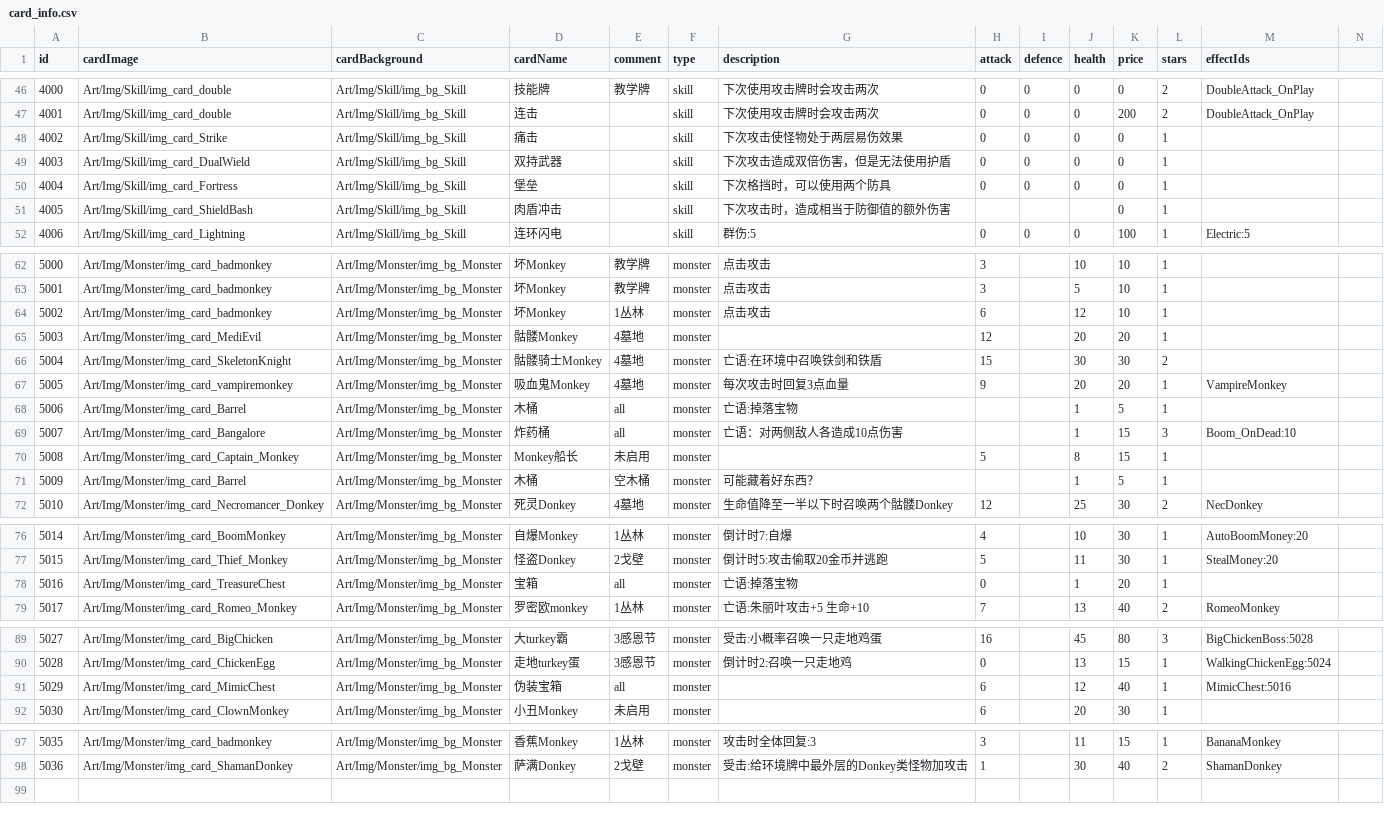
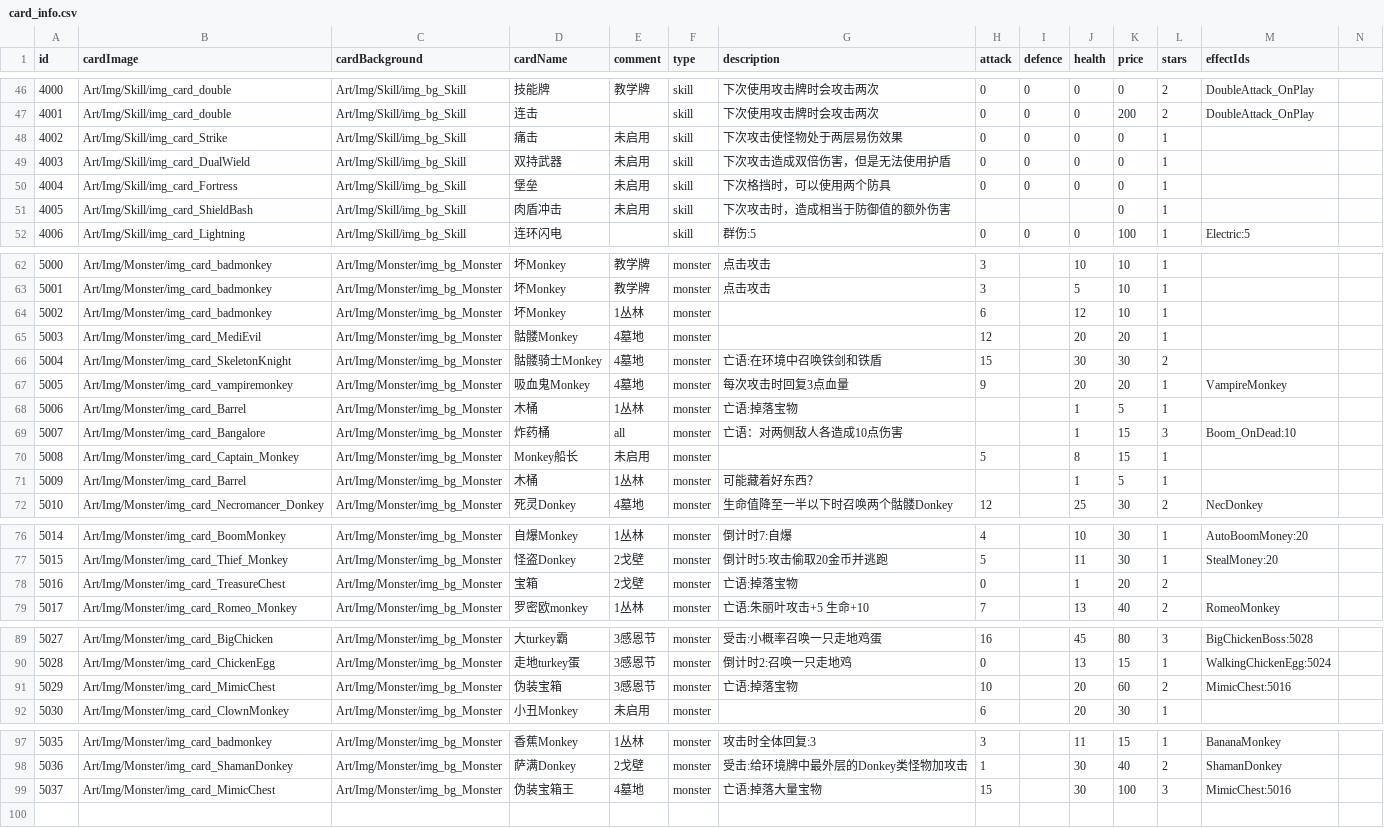
Before and after one commit to Nancobamboo/joeys-nightmare-2, a CSV file: joey2/Assets/Resources/Data/card_info.csv, drawn as a sheet; only a part is shown, gaps mark what is left out.

Commit message:
Update card_info, env_stage, and monster_drop data; enhance CardDraw logic for 3-star monster handling and column distribution.

```diff
--- a/joey2/Assets/Resources/Data/card_info.csv
+++ b/joey2/Assets/Resources/Data/card_info.csv
@@ -47,6 +47,6 @@ id   ,cardImage ,cardBackground,cardName            ,comment,type,description,at
 4001,Art/Img/Skill/img_card_double,Art/Img/Skill/img_bg_Skill,连击       ,,skill     ,下次使用攻击牌时会攻击两次,0,0,0,200,2,DoubleAttack_OnPlay,
-4002,Art/Img/Skill/img_card_Strike,Art/Img/Skill/img_bg_Skill,痛击       ,,skill     ,下次攻击使怪物处于两层易伤效果,0,0,0,0,1,,
-4003,Art/Img/Skill/img_card_DualWield,Art/Img/Skill/img_bg_Skill,双持武器       ,,skill     ,下次攻击造成双倍伤害，但是无法使用护盾,0,0,0,0,1,,
-4004,Art/Img/Skill/img_card_Fortress,Art/Img/Skill/img_bg_Skill,堡垒       ,,skill     ,下次格挡时，可以使用两个防具,0,0,0,0,1,,
-4005,Art/Img/Skill/img_card_ShieldBash,Art/Img/Skill/img_bg_Skill,肉盾冲击,,skill     ,下次攻击时，造成相当于防御值的额外伤害,,,,0,1,,
+4002,Art/Img/Skill/img_card_Strike,Art/Img/Skill/img_bg_Skill,痛击       ,未启用,skill     ,下次攻击使怪物处于两层易伤效果,0,0,0,0,1,,
+4003,Art/Img/Skill/img_card_DualWield,Art/Img/Skill/img_bg_Skill,双持武器       ,未启用,skill     ,下次攻击造成双倍伤害，但是无法使用护盾,0,0,0,0,1,,
+4004,Art/Img/Skill/img_card_Fortress,Art/Img/Skill/img_bg_Skill,堡垒       ,未启用,skill     ,下次格挡时，可以使用两个防具,0,0,0,0,1,,
+4005,Art/Img/Skill/img_card_ShieldBash,Art/Img/Skill/img_bg_Skill,肉盾冲击,未启用,skill     ,下次攻击时，造成相当于防御值的额外伤害,,,,0,1,,
 4006,Art/Img/Skill/img_card_Lightning,Art/Img/Skill/img_bg_Skill,连环闪电    ,,skill     ,群伤:5,0,0,0,100,1,Electric:5,
@@ -63,3 +63,3 @@ id   ,cardImage ,cardBackground,cardName            ,comment,type,description,at
 5001,Art/Img/Monster/img_card_badmonkey,Art/Img/Monster/img_bg_Monster,坏Monkey,教学牌,monster      ,点击攻击,3,,5,10,1,,
-5002,Art/Img/Monster/img_card_badmonkey,Art/Img/Monster/img_bg_Monster,坏Monkey,1丛林,monster      ,点击攻击,6,,12,10,1,,
+5002,Art/Img/Monster/img_card_badmonkey,Art/Img/Monster/img_bg_Monster,坏Monkey,1丛林,monster      ,,6,,12,10,1,,
 5003,Art/Img/Monster/img_card_MediEvil,Art/Img/Monster/img_bg_Monster,骷髅Monkey,4墓地,monster      ,,12,,20,20,1,,
@@ -67,6 +67,6 @@ id   ,cardImage ,cardBackground,cardName            ,comment,type,description,at
 5005,Art/Img/Monster/img_card_vampiremonkey,Art/Img/Monster/img_bg_Monster,吸血鬼Monkey,4墓地,monster      ,每次攻击时回复3点血量,9,,20,20,1,VampireMonkey,
-5006,Art/Img/Monster/img_card_Barrel,Art/Img/Monster/img_bg_Monster,木桶,all,monster,亡语:掉落宝物,,,1,5,1,,
+5006,Art/Img/Monster/img_card_Barrel,Art/Img/Monster/img_bg_Monster,木桶,1丛林,monster,亡语:掉落宝物,,,1,5,1,,
 5007,Art/Img/Monster/img_card_Bangalore,Art/Img/Monster/img_bg_Monster,炸药桶,all,monster,亡语：对两侧敌人各造成10点伤害,,,1,15,3,Boom_OnDead:10,
 5008,Art/Img/Monster/img_card_Captain_Monkey,Art/Img/Monster/img_bg_Monster,Monkey船长,未启用,monster      ,,5,,8,15,1,,
-5009,Art/Img/Monster/img_card_Barrel,Art/Img/Monster/img_bg_Monster,木桶,空木桶,monster,可能藏着好东西？,,,1,5,1,,
+5009,Art/Img/Monster/img_card_Barrel,Art/Img/Monster/img_bg_Monster,木桶,1丛林,monster,可能藏着好东西？,,,1,5,1,,
 5010,Art/Img/Monster/img_card_Necromancer_Donkey,Art/Img/Monster/img_bg_Monster,死灵Donkey,4墓地,monster      ,生命值降至一半以下时召唤两个骷髅Donkey,12,,25,30,2,NecDonkey,
@@ -77,3 +77,3 @@ id   ,cardImage ,cardBackground,cardName            ,comment,type,description,at
 5015,Art/Img/Monster/img_card_Thief_Monkey,Art/Img/Monster/img_bg_Monster,怪盗Donkey,2戈壁,monster,倒计时5:攻击偷取20金币并逃跑,5,,11,30,1,StealMoney:20,
-5016,Art/Img/Monster/img_card_TreasureChest,Art/Img/Monster/img_bg_Monster,宝箱,all,monster,亡语:掉落宝物,0,,1,20,1,,
+5016,Art/Img/Monster/img_card_TreasureChest,Art/Img/Monster/img_bg_Monster,宝箱,2戈壁,monster,亡语:掉落宝物,0,,1,20,2,,
 5017,Art/Img/Monster/img_card_Romeo_Monkey,Art/Img/Monster/img_bg_Monster,罗密欧monkey,1丛林,monster,亡语:朱丽叶攻击+5 生命+10,7,,13,40,2,RomeoMonkey,
@@ -90,3 +90,3 @@ id   ,cardImage ,cardBackground,cardName            ,comment,type,description,at
 5028,Art/Img/Monster/img_card_ChickenEgg,Art/Img/Monster/img_bg_Monster,走地turkey蛋,3感恩节,monster,倒计时2:召唤一只走地鸡,0,,13,15,1,WalkingChickenEgg:5024,
-5029,Art/Img/Monster/img_card_MimicChest,Art/Img/Monster/img_bg_Monster,伪装宝箱,all,monster,,6,,12,40,1,MimicChest:5016,
+5029,Art/Img/Monster/img_card_MimicChest,Art/Img/Monster/img_bg_Monster,伪装宝箱,3感恩节,monster,亡语:掉落宝物,10,,20,60,2,MimicChest:5016,
 5030,Art/Img/Monster/img_card_ClownMonkey,Art/Img/Monster/img_bg_Monster,小丑Monkey,未启用,monster,,6,,20,30,1,,
@@ -98,2 +98,3 @@ id   ,cardImage ,cardBackground,cardName            ,comment,type,description,at
 5036,Art/Img/Monster/img_card_ShamanDonkey,Art/Img/Monster/img_bg_Monster,萨满Donkey,2戈壁,monster,受击:给环境牌中最外层的Donkey类怪物加攻击,1,,30,40,2,ShamanDonkey,
+5037,Art/Img/Monster/img_card_MimicChest,Art/Img/Monster/img_bg_Monster,伪装宝箱王,4墓地,monster,亡语:掉落大量宝物,15,,30,100,3,MimicChest:5016,
 ,,,,,,,,,,,,,
```
Also changed, not shown: joey2/Assets/Resources/Data/env_stage.csv, 2 other files.
